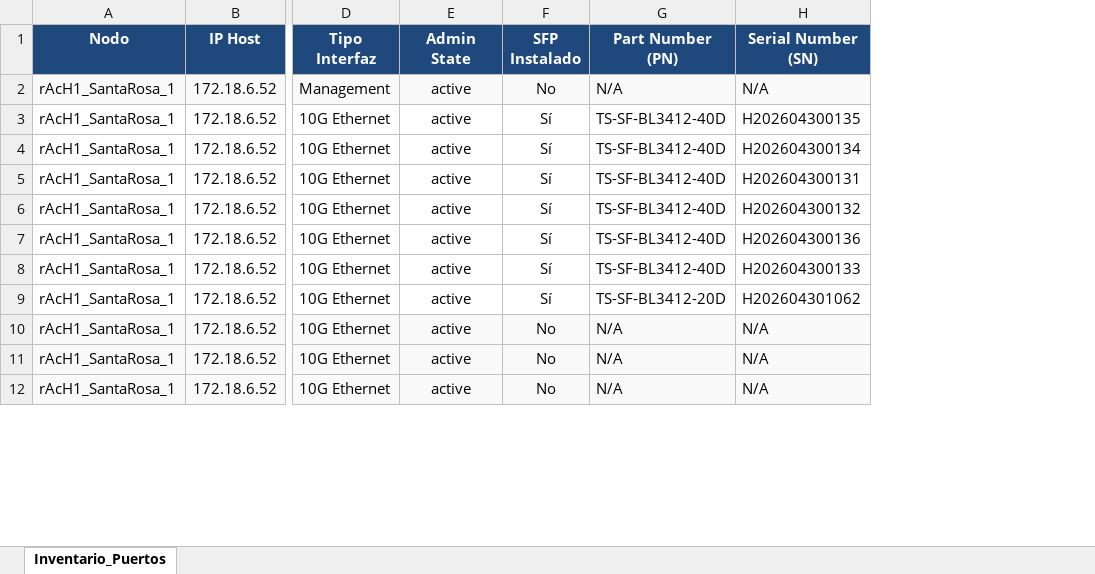
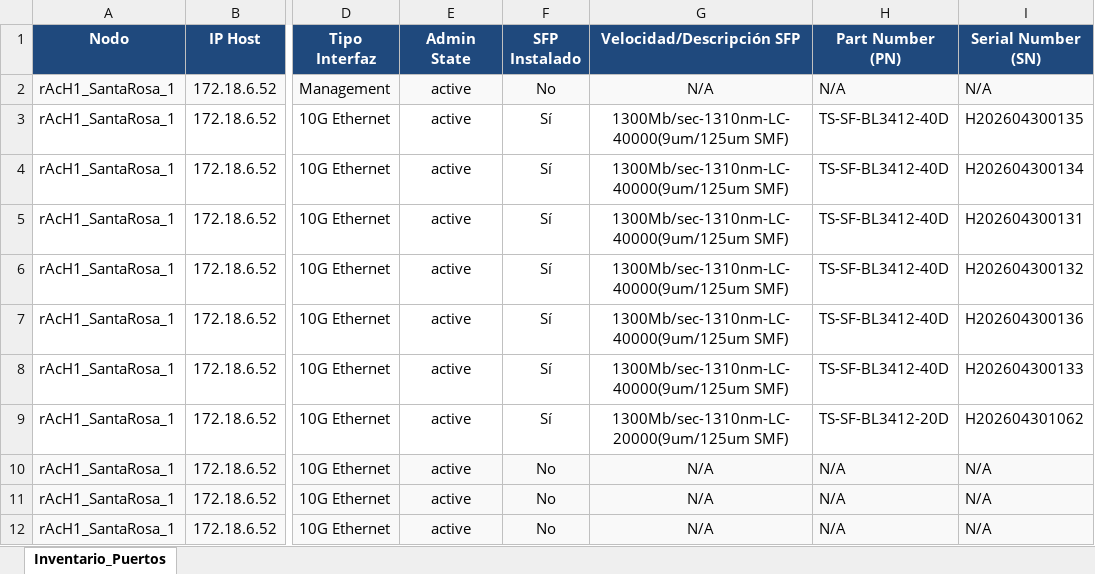
Before and after one commit to Nigelpa74/Ansible, an Excel workbook: Huawei/DEVM/Excel/Inventario_Optico_Huawei.xlsx, sheet Inventario_Puertos, drawn as a sheet; only a part is shown, gaps mark what is left out; values as stored, in another font and other column widths than the file's, no borders; the diff names each change by its address in the sheet, - before the commit and + after, or states it on an @@ line.

Commit message:
DEVM update

```diff
--- a/Huawei/DEVM/Excel/Inventario_Optico_Huawei.xlsx (sheet Inventario_Puertos)
+++ b/Huawei/DEVM/Excel/Inventario_Optico_Huawei.xlsx (sheet Inventario_Puertos)
+column G (Velocidad/Descripción SFP), rows 2-12: N/A | 1300Mb/sec-1310nm-LC-40000(9um/125um SMF) | 1300Mb/sec-1310nm-LC-40000(9um/125um SMF) | 1300Mb/sec-1310nm-LC-40000(9um/125um SMF) | 1300Mb/sec-1310nm-LC-40000(9um/125um SMF) | 1300Mb/sec-1310nm-LC-40000(9um/125um SMF) | 1300Mb/sec-1310nm-LC-40000(9um/125um SMF) | 1300Mb/sec-1310nm-LC-20000(9um/125um SMF) | N/A | N/A | N/A
```
Also changed, not shown: 2 other files.
